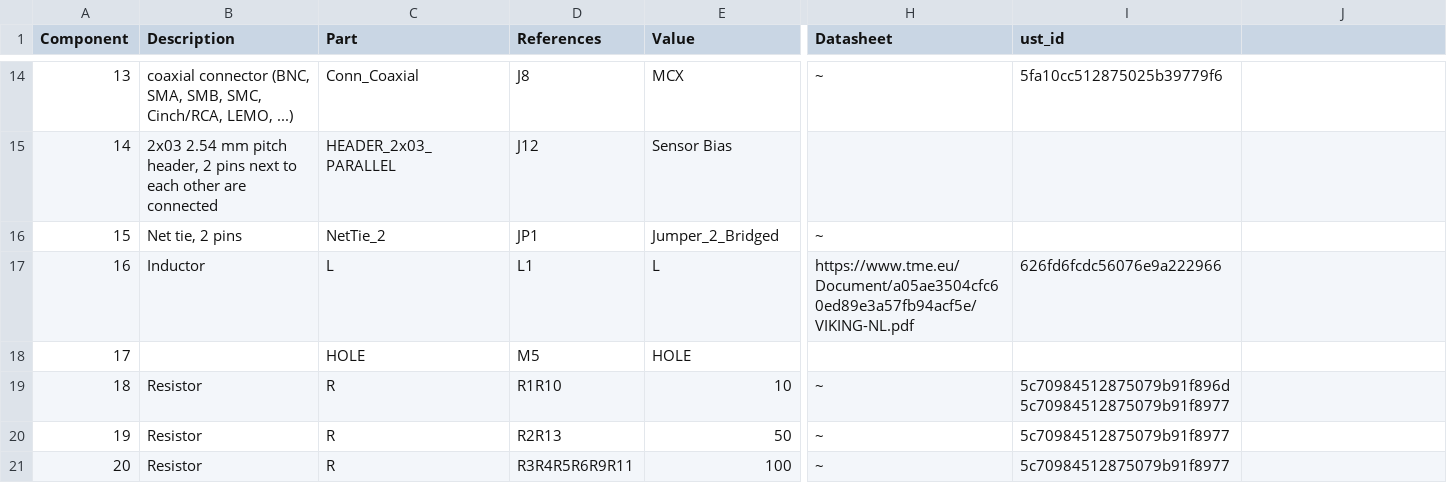
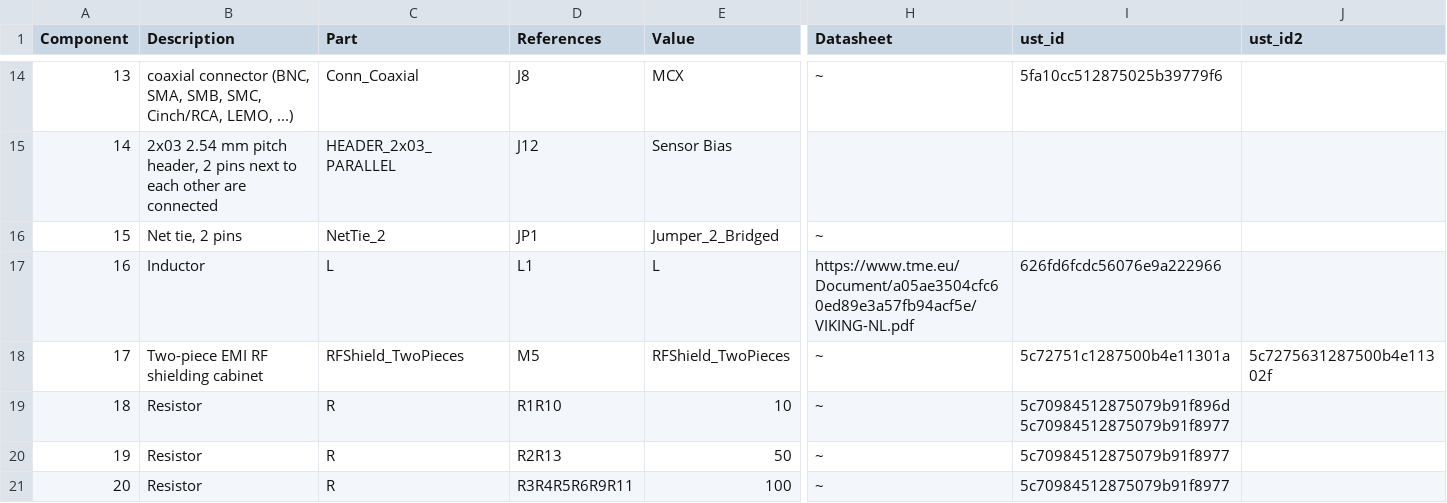
Before and after one commit to kaklik/PCRD07, a CSV file: hw/cam_profi/assembly/PCRD07-bom.csv, drawn as a sheet; only a part is shown, gaps mark what is left out; the diff names each change by its address in the sheet, - before the commit and + after, or states it on an @@ line.

```diff
--- a/hw/cam_profi/assembly/PCRD07-bom.csv
+++ b/hw/cam_profi/assembly/PCRD07-bom.csv
-J1: (empty)
+J1: ust_id2
-B18 (Description): (empty)
+B18 (Description): Two-piece EMI RF shielding cabinet
-C18 (Part): HOLE
+C18 (Part): RFShield_TwoPieces
-E18 (Value): HOLE
+E18 (Value): RFShield_TwoPieces
-H18 (Datasheet): (empty)
+H18 (Datasheet): ~
-I18 (ust_id): (empty)
+I18 (ust_id): 5c72751c1287500b4e11301a
-J18 (ust_id2): (empty)
+J18 (ust_id2): 5c7275631287500b4e11302f
```
Also changed, not shown: hw/cam_profi/assembly/PCRD07-bom_nogroup.csv, hw/cam_profi/assembly/PnP/PCRD07_cpl_both_pos.csv, 22 other files.
